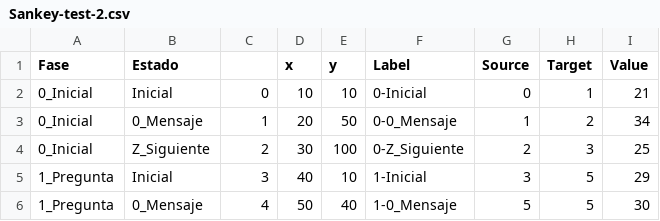
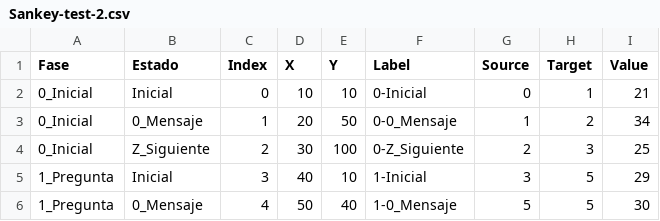
Before and after one commit to vzt-ibrahim/Sankey, a CSV file: Sankey-test-2.csv, drawn as a sheet; only a part is shown.

Commit message:
Update Sankey-test-2.csv

```diff
--- a/Sankey-test-2.csv
+++ b/Sankey-test-2.csv
@@ -1,2 +1,2 @@
-Fase,Estado,,x,y,Label,Source,Target,Value
+Fase,Estado,Index,X,Y,Label,Source,Target,Value
 0_Inicial,Inicial,0,10,10,0-Inicial,0,1,21
```
